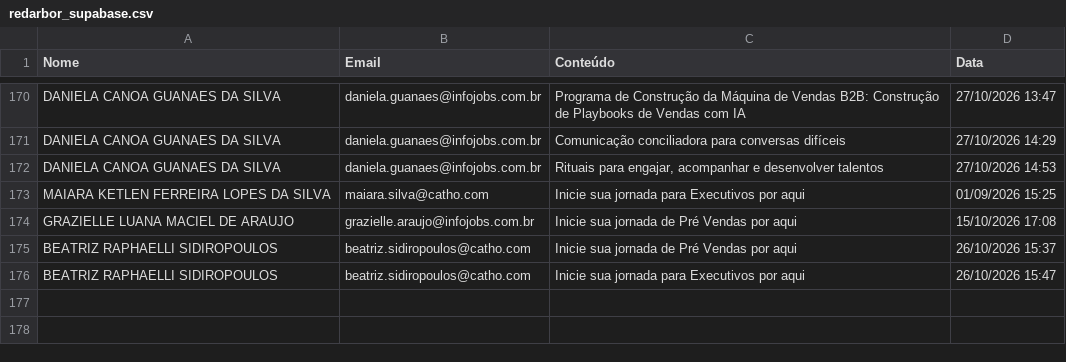
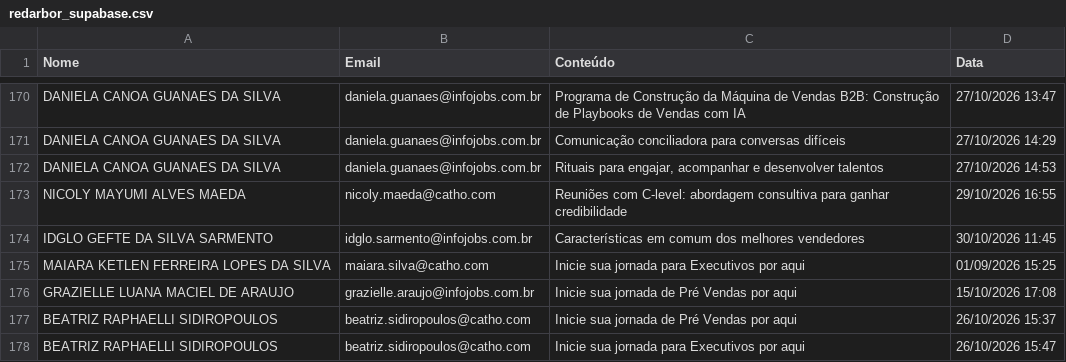
Before and after one commit to gabrielsbrasil/redarbor, a CSV file: data/redarbor_supabase.csv, drawn as a sheet; only a part is shown, gaps mark what is left out; the diff names each change by its address in the sheet, - before the commit and + after, or states it on an @@ line.

```diff
--- a/data/redarbor_supabase.csv
+++ b/data/redarbor_supabase.csv
+row 173: NICOLY MAYUMI ALVES MAEDA | nicoly.maeda@catho.com | Reuniões com C-level: abordagem consultiva para ganhar credibilidade | 29/10/2026 16:55
+row 174: IDGLO GEFTE DA SILVA SARMENTO | idglo.sarmento@infojobs.com.br | Características em comum dos melhores vendedores | 30/10/2026 11:45
```
